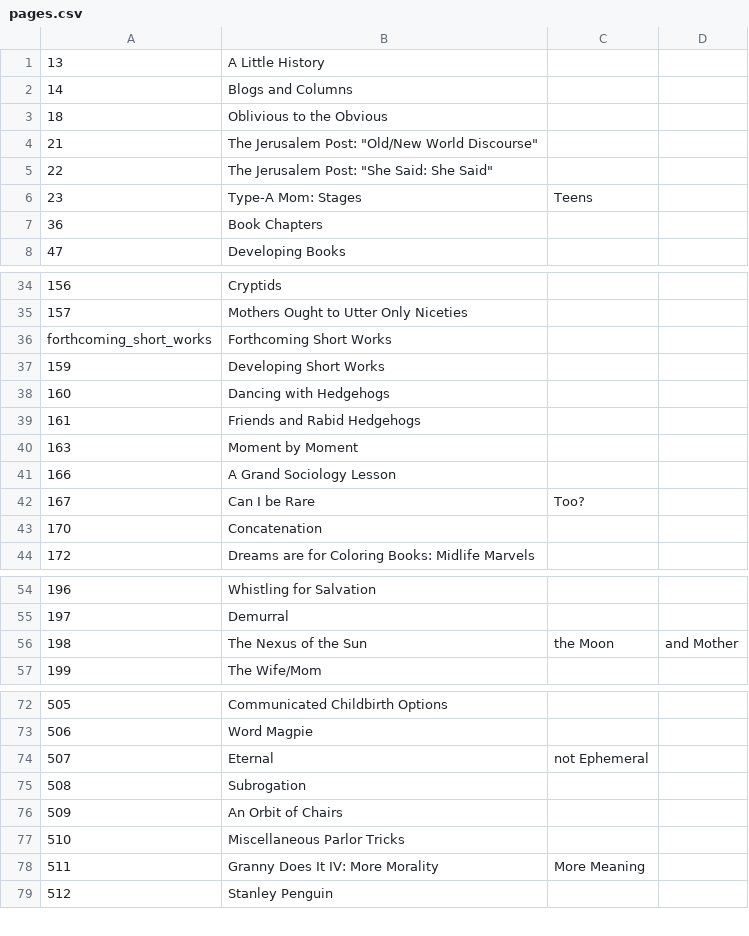
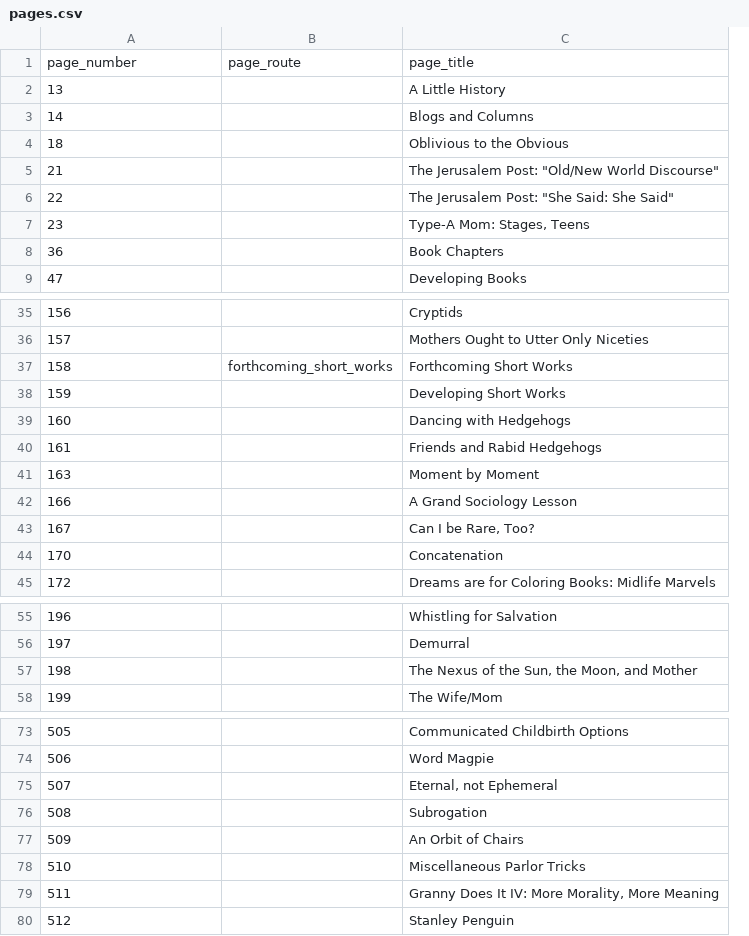
Before and after one commit to greemi01/kjhannah, a CSV file: data/db/pages.csv, drawn as a sheet; only a part is shown, gaps mark what is left out; removed rows and columns are numbered as before the commit, all else as after; the diff names each change by its address in the sheet, - before the commit and + after, or states it on an @@ line.

```diff
--- a/data/db/pages.csv
+++ b/data/db/pages.csv
+column B, row 37: forthcoming_short_works
-column C, row 6: Teens; row 42: Too?; row 56: the Moon; rows 74-78: not Ephemeral |  |  |  | More Meaning
-column D, row 56: and Mother
+row 1: page_number | page_route | page_title
-C7: Type-A Mom: Stages
+C7: Type-A Mom: Stages, Teens
-A37: forthcoming_short_works
+A37: 158
-C43: Can I be Rare
+C43: Can I be Rare, Too?
-C57: The Nexus of the Sun
+C57: The Nexus of the Sun, the Moon, and Mother
-C75: Eternal
+C75: Eternal, not Ephemeral
-C79: Granny Does It IV: More Morality
+C79: Granny Does It IV: More Morality, More Meaning
```
Also changed, not shown: 3 other files.
